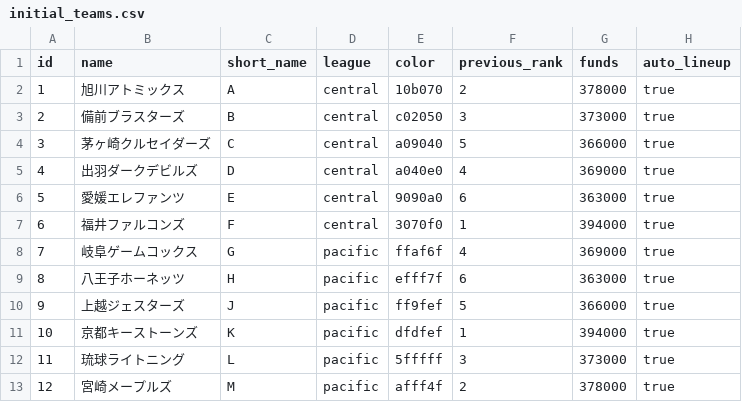
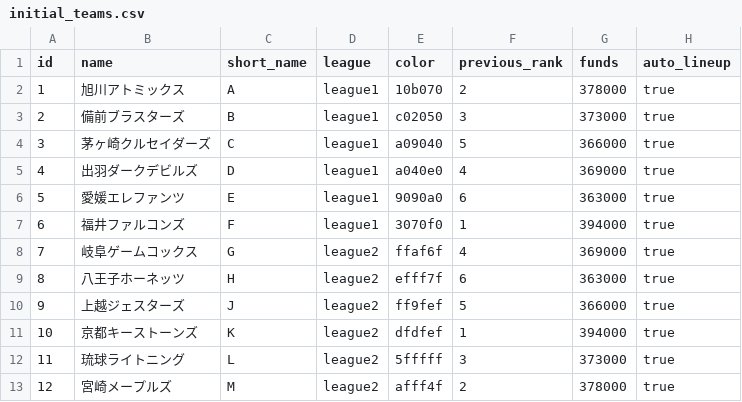
Before and after one commit to Hoki0Niwa/Pennant-Strategy, a CSV file: data/initial_teams.csv, drawn as a sheet.

```diff
--- a/data/initial_teams.csv
+++ b/data/initial_teams.csv
@@ -1,13 +1,13 @@
 id,name,short_name,league,color,previous_rank,funds,auto_lineup
-1,旭川アトミックス,A,central,10b070,2,378000,true
-2,備前ブラスターズ,B,central,c02050,3,373000,true
-3,茅ヶ崎クルセイダーズ,C,central,a09040,5,366000,true
-4,出羽ダークデビルズ,D,central,a040e0,4,369000,true
-5,愛媛エレファンツ,E,central,9090a0,6,363000,true
-6,福井ファルコンズ,F,central,3070f0,1,394000,true
-7,岐阜ゲームコックス,G,pacific,ffaf6f,4,369000,true
-8,八王子ホーネッツ,H,pacific,efff7f,6,363000,true
-9,上越ジェスターズ,J,pacific,ff9fef,5,366000,true
-10,京都キーストーンズ,K,pacific,dfdfef,1,394000,true
-11,琉球ライトニング,L,pacific,5fffff,3,373000,true
-12,宮崎メープルズ,M,pacific,afff4f,2,378000,true
+1,旭川アトミックス,A,league1,10b070,2,378000,true
+2,備前ブラスターズ,B,league1,c02050,3,373000,true
+3,茅ヶ崎クルセイダーズ,C,league1,a09040,5,366000,true
+4,出羽ダークデビルズ,D,league1,a040e0,4,369000,true
+5,愛媛エレファンツ,E,league1,9090a0,6,363000,true
+6,福井ファルコンズ,F,league1,3070f0,1,394000,true
+7,岐阜ゲームコックス,G,league2,ffaf6f,4,369000,true
+8,八王子ホーネッツ,H,league2,efff7f,6,363000,true
+9,上越ジェスターズ,J,league2,ff9fef,5,366000,true
+10,京都キーストーンズ,K,league2,dfdfef,1,394000,true
+11,琉球ライトニング,L,league2,5fffff,3,373000,true
+12,宮崎メープルズ,M,league2,afff4f,2,378000,true
```
Also changed, not shown: 39 other files.
